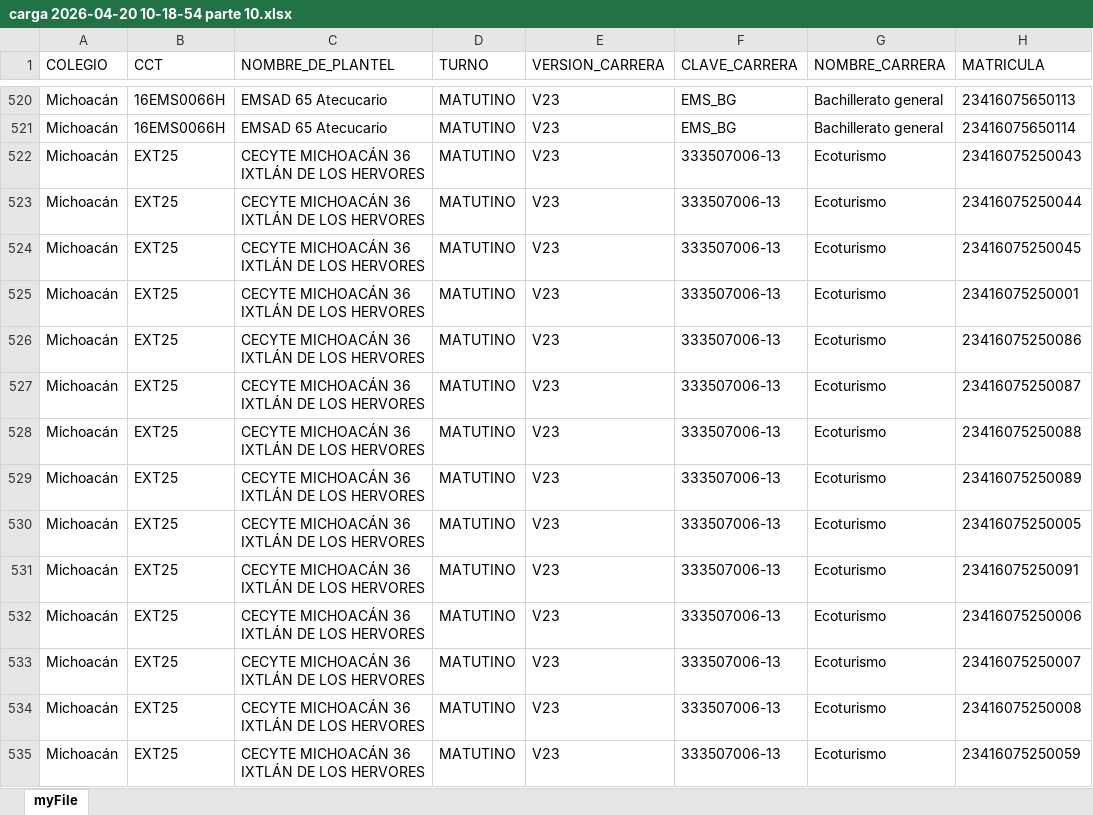
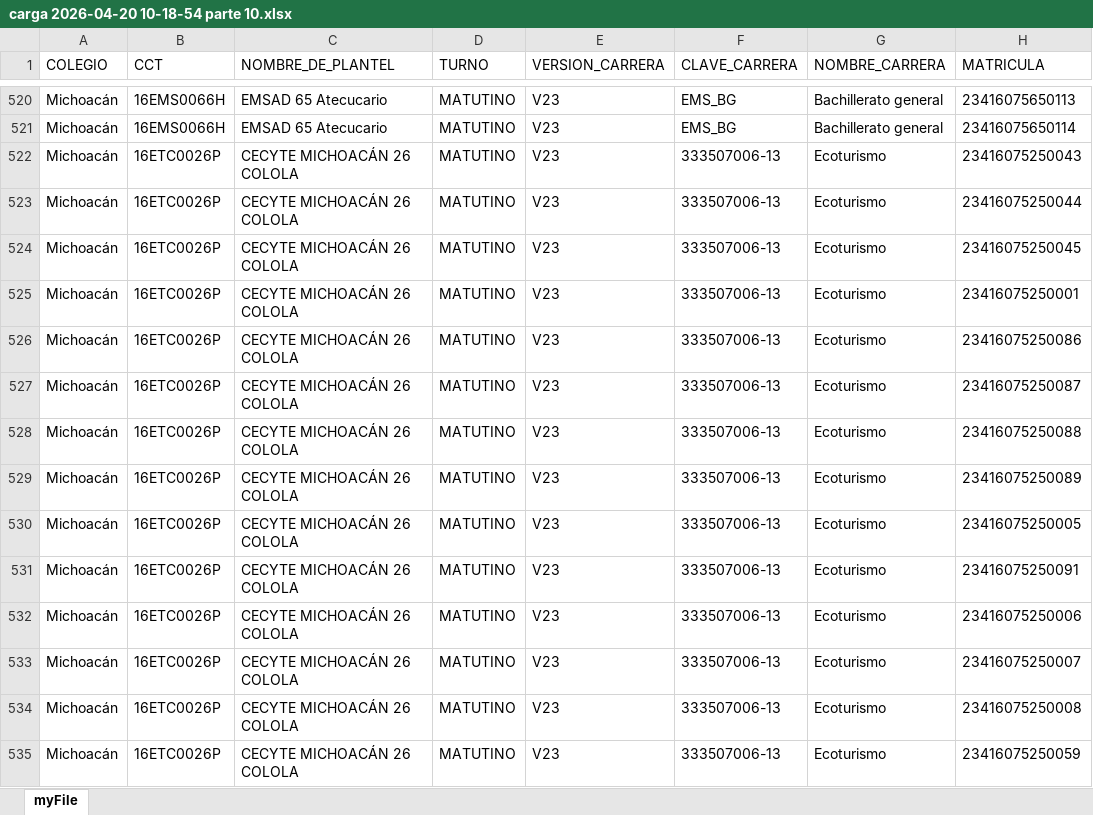
Before and after one commit to jodomaq/saeko_api, an Excel workbook: 2026_code/resultado/carga 2026-04-20 10-18-54/carga 2026-04-20 10-18-54 parte 10.xlsx, sheet myFile, drawn as a sheet; only a part is shown, gaps mark what is left out; values as stored, in another font and other column widths than the file's, no borders; the diff covers the shown part only; the diff names each change by its address in the sheet, - before the commit and + after, or states it on an @@ line.

Commit message:
correcciones de carga

```diff
--- a/2026_code/resultado/carga 2026-04-20 10-18-54/carga 2026-04-20 10-18-54 parte 10.xlsx (sheet myFile)
+++ b/2026_code/resultado/carga 2026-04-20 10-18-54/carga 2026-04-20 10-18-54 parte 10.xlsx (sheet myFile)
-B522:B535 (CCT): EXT25
+B522:B535 (CCT): 16ETC0026P
-C522:C535 (NOMBRE_DE_PLANTEL): CECYTE MICHOACÁN 36 IXTLÁN DE LOS HERVORES
+C522:C535 (NOMBRE_DE_PLANTEL): CECYTE MICHOACÁN 26 COLOLA
```
Also changed, not shown: 188 edited cells elsewhere in this sheet, 2026_code/resultado/carga 2026-04-20 10-18-54/carga 2026-04-20 10-18-54 parte 1.xlsx, 2026_code/resultado/carga 2026-04-20 10-18-54/carga 2026-04-20 10-18-54 parte 2.xlsx, 21 other files.
